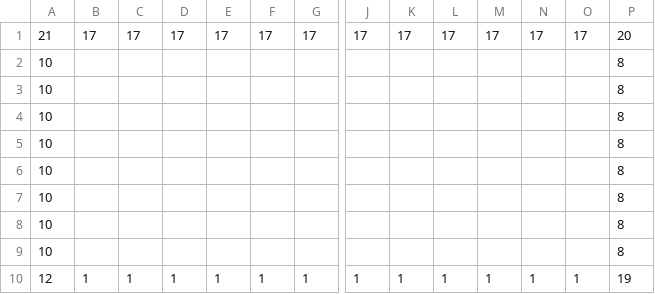
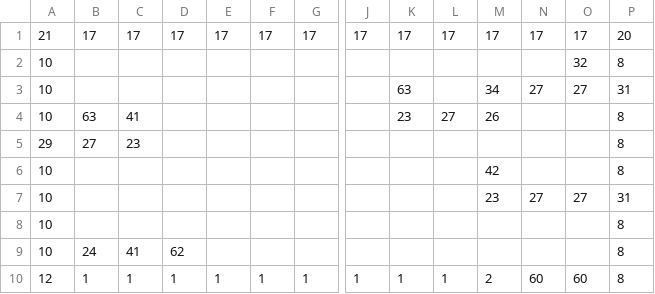
Before and after one commit to Eangames/Speedy-chicken, a CSV file: tutorial.csv, drawn as a sheet; only a part is shown, gaps mark what is left out; removed rows and columns are numbered as before the commit, all else as after; rows hold the shown columns only; the diff names each change by its address in the sheet, - before the commit and + after, or states it on an @@ line.

Commit message:
tilemap update + tutorial level done

```diff
--- a/tutorial.csv
+++ b/tutorial.csv
+row 2: 10 |  |  |  |  |  |  |  |  |  |  |  | 32 | 8
+row 3: 10 |  |  |  |  |  |  |  | 63 |  | 34 | 27 | 27 | 31
+row 4: 10 | 63 | 41 |  |  |  |  |  | 23 | 27 | 26 |  |  | 8
+row 5: 29 | 27 | 23 |  |  |  |  |  |  |  |  |  |  | 8
+row 6: 10 |  |  |  |  |  |  |  |  |  | 42 |  |  | 8
+row 7: 10 |  |  |  |  |  |  |  |  |  | 23 | 27 | 27 | 31
-B9: (empty)
+B9: 24
-C9: (empty)
+C9: 41
-D9: (empty)
+D9: 62
-row 4: 10 |  |  |  |  |  |  |  |  |  |  |  |  | 8
-row 5: 10 |  |  |  |  |  |  |  |  |  |  |  |  | 8
-row 6: 10 |  |  |  |  |  |  |  |  |  |  |  |  | 8
-row 7: 10 |  |  |  |  |  |  |  |  |  |  |  |  | 8
-row 8: 10 |  |  |  |  |  |  |  |  |  |  |  |  | 8
-row 9: 10 |  |  |  |  |  |  |  |  |  |  |  |  | 8
-M10: 1
+M10: 2
-N10: 1
+N10: 60
-O10: 1
+O10: 60
-P10: 19
+P10: 8
```
Also changed, not shown: 3 other files.
